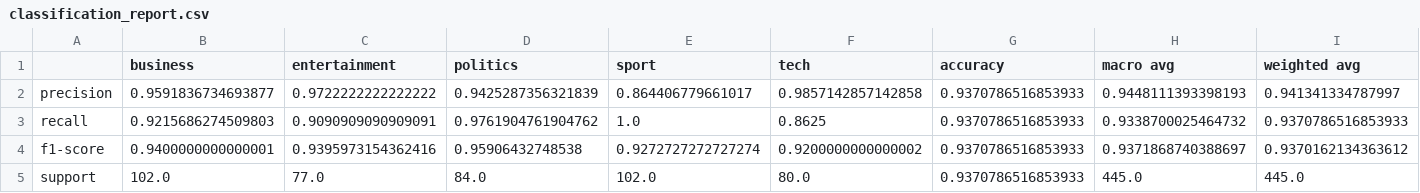
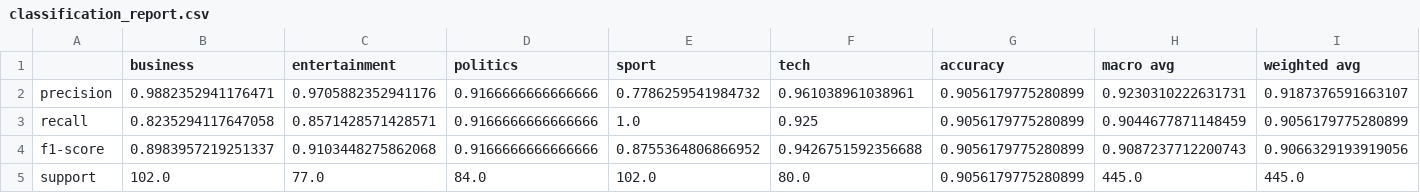
Before and after one commit to tmnestor/bert_local_dev, a CSV file: evaluation_results/classification_report.csv, drawn as a sheet.

```diff
--- a/evaluation_results/classification_report.csv
+++ b/evaluation_results/classification_report.csv
@@ -1,5 +1,5 @@
 ,business,entertainment,politics,sport,tech,accuracy,macro avg,weighted avg
-precision,0.9591836734693877,0.9722222222222222,0.9425287356321839,0.864406779661017,0.9857142857142858,0.9370786516853933,0.9448111393398193,0.941341334787997
-recall,0.9215686274509803,0.9090909090909091,0.9761904761904762,1.0,0.8625,0.9370786516853933,0.9338700025464732,0.9370786516853933
-f1-score,0.9400000000000001,0.9395973154362416,0.95906432748538,0.9272727272727274,0.9200000000000002,0.9370786516853933,0.9371868740388697,0.9370162134363612
-support,102.0,77.0,84.0,102.0,80.0,0.9370786516853933,445.0,445.0
+precision,0.9882352941176471,0.9705882352941176,0.9166666666666666,0.7786259541984732,0.961038961038961,0.9056179775280899,0.9230310222631731,0.9187376591663107
+recall,0.8235294117647058,0.8571428571428571,0.9166666666666666,1.0,0.925,0.9056179775280899,0.9044677871148459,0.9056179775280899
+f1-score,0.8983957219251337,0.9103448275862068,0.9166666666666666,0.8755364806866952,0.9426751592356688,0.9056179775280899,0.9087237712200743,0.9066329193919056
+support,102.0,77.0,84.0,102.0,80.0,0.9056179775280899,445.0,445.0
```
Also changed, not shown: evaluation_results/test_predictions.csv, 4 other files.
